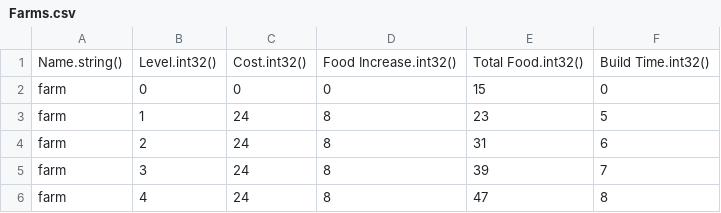
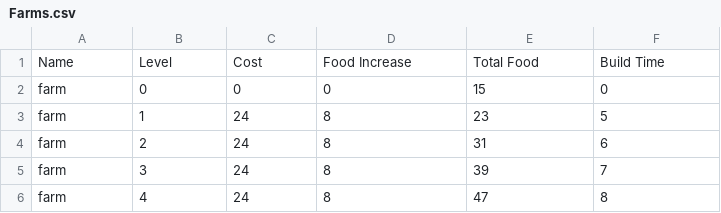
Before and after one commit to Gregaar/Legion-TD-Wiki, a CSV file: data-import/data/csv/Farms.csv (was backend/Legion-TD-DATA/CSV/Farms.csv), drawn as a sheet; only a part is shown.

```diff
--- a/backend/Legion-TD-DATA/CSV/Farms.csv
+++ b/data-import/data/csv/Farms.csv
@@ -1,2 +1,2 @@
-Name.string(),Level.int32(),Cost.int32(),Food Increase.int32(),Total Food.int32(),Build Time.int32()
+Name,Level,Cost,Food Increase,Total Food,Build Time
 farm,0,0,0,15,0
```
Also changed, not shown: data-import/data/csv/Builders.csv, data-import/data/csv/Mercenaries.csv, 24 other files.
